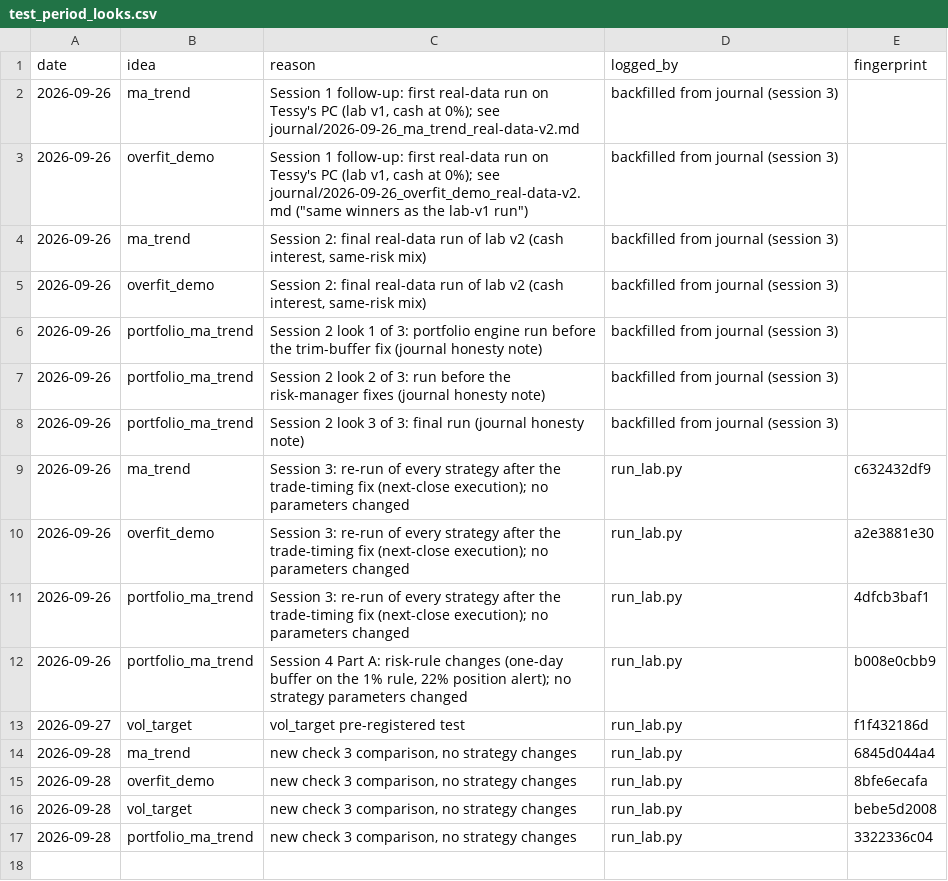
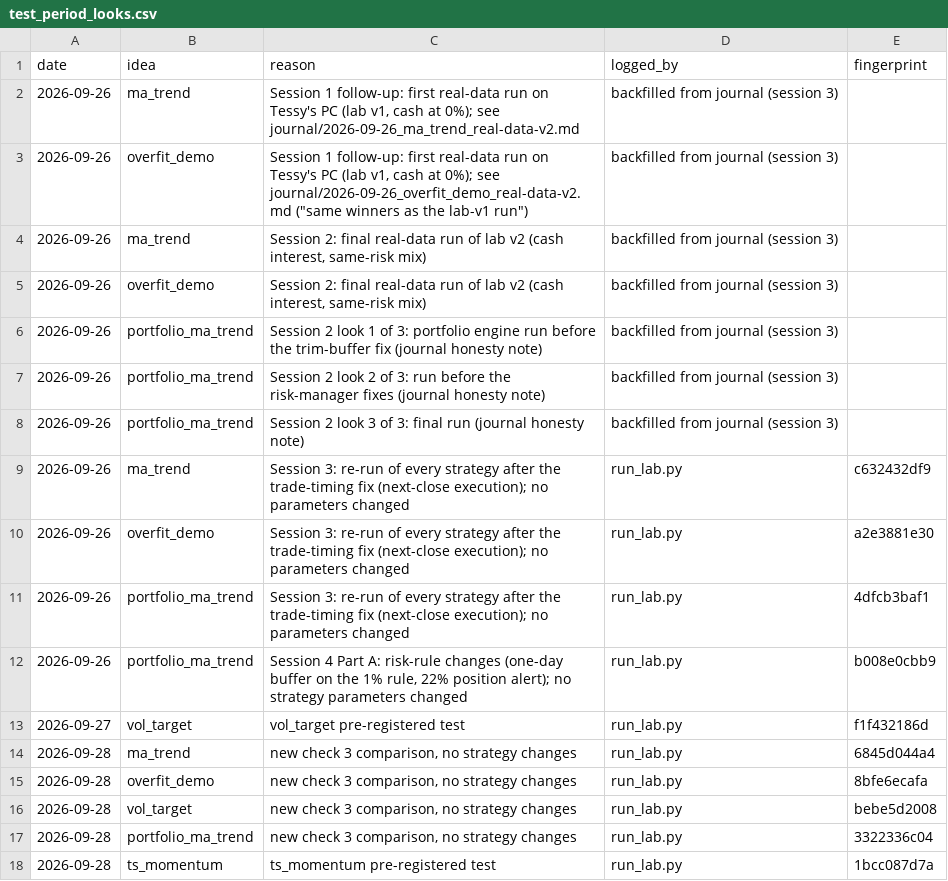
Before and after one commit to tessnwadei-wq/trading-lab, a CSV file: journal/test_period_looks.csv, drawn as a sheet; the diff names each change by its address in the sheet, - before the commit and + after, or states it on an @@ line.

```diff
--- a/journal/test_period_looks.csv
+++ b/journal/test_period_looks.csv
+row 18: 2026-09-28 | ts_momentum | ts_momentum pre-registered test | run_lab.py | 1bcc087d7a
```
Also changed, not shown: journal/trials.csv, 8 other files.
